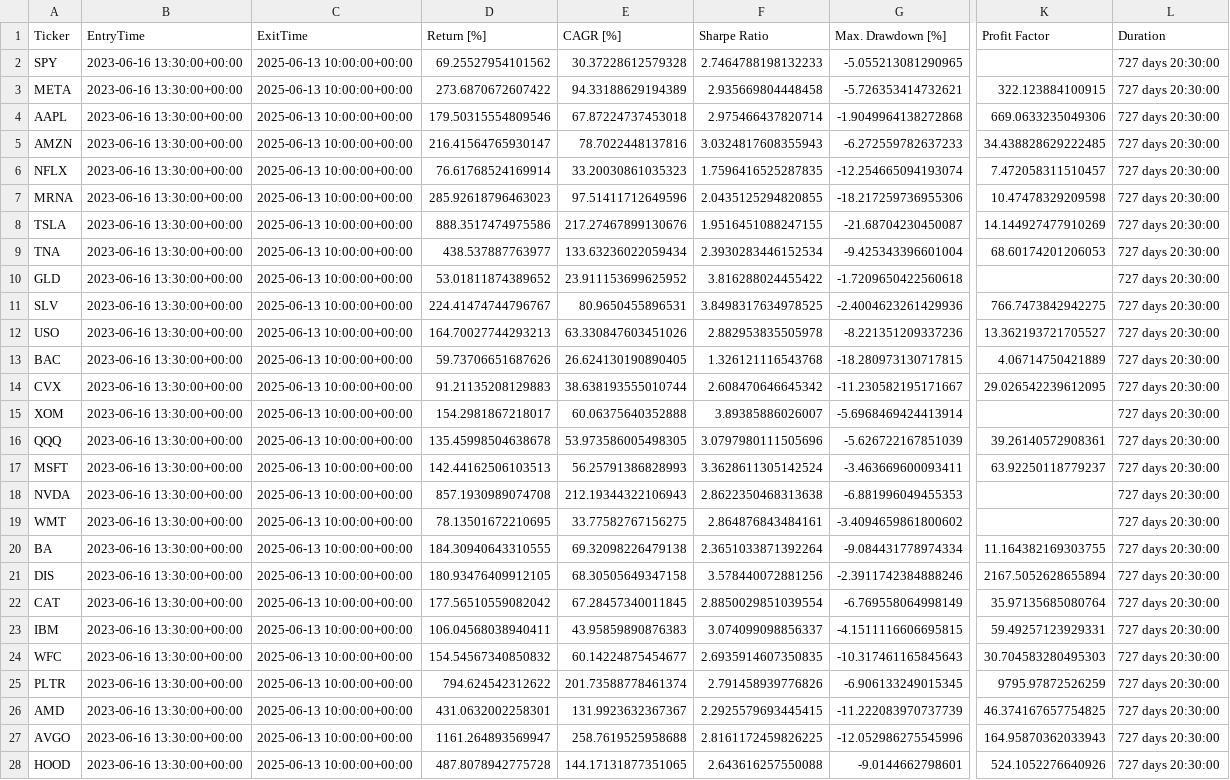
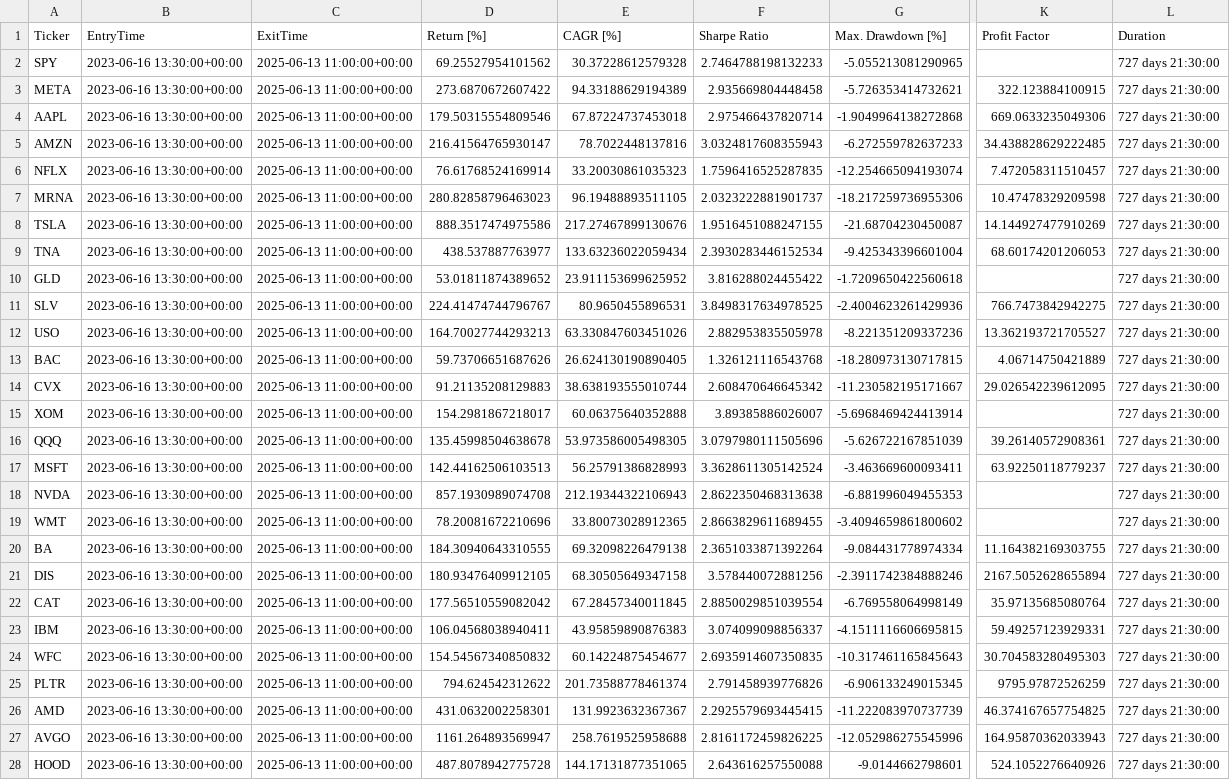
Before and after one commit to kaliinversionesyservicios/TraderEstrategias, a CSV file: data/backtesting/estadisticas.csv, drawn as a sheet; only a part is shown, gaps mark what is left out; the diff covers the shown part only; the diff names each change by its address in the sheet, - before the commit and + after, or states it on an @@ line.

```diff
--- a/data/backtesting/estadisticas.csv
+++ b/data/backtesting/estadisticas.csv
-C2:C28 (ExitTime): 2025-06-13 10:00:00+00:00
+C2:C28 (ExitTime): 2025-06-13 11:00:00+00:00
-L2:L28 (Duration): 727 days 20:30:00
+L2:L28 (Duration): 727 days 21:30:00
-D7 (Return [%]): 285.92618796463023
+D7 (Return [%]): 280.82858796463023
-E7 (CAGR [%]): 97.51411712649596
+E7 (CAGR [%]): 96.19488893511105
-F7 (Sharpe Ratio): 2.0435125294820855
+F7 (Sharpe Ratio): 2.0323222881901737
-D19 (Return [%]): 78.13501672210695
+D19 (Return [%]): 78.20081672210696
-E19 (CAGR [%]): 33.77582767156275
+E19 (CAGR [%]): 33.80073028912365
-F19 (Sharpe Ratio): 2.864876843484161
+F19 (Sharpe Ratio): 2.8663829611689455
```
Also changed, not shown: 12 edited cells elsewhere in this file, 10 other files.
